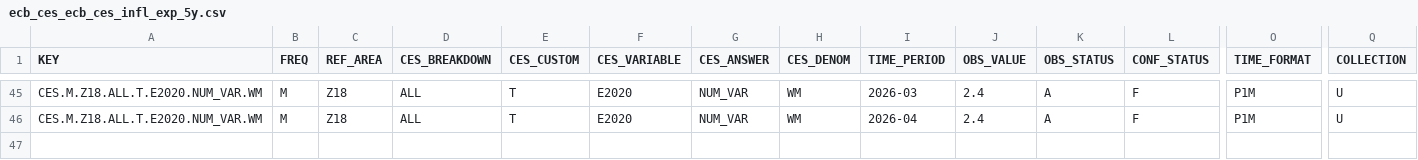
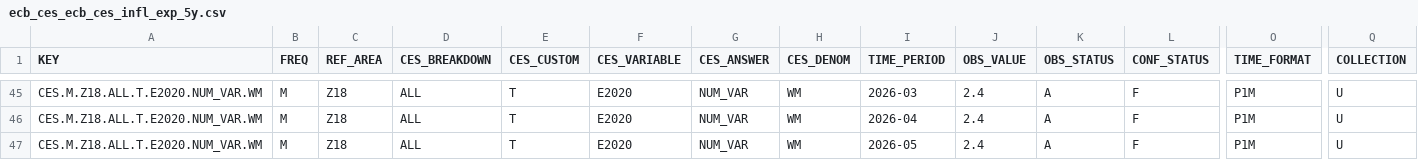
Before and after one commit to aliceodrumond/EuropeMonitor, a CSV file: data/raw/ecb_ces_ecb_ces_infl_exp_5y.csv, drawn as a sheet; only a part is shown, gaps mark what is left out; rows hold the shown columns only; the diff names each change by its address in the sheet, - before the commit and + after, or states it on an @@ line.

```diff
--- a/data/raw/ecb_ces_ecb_ces_infl_exp_5y.csv
+++ b/data/raw/ecb_ces_ecb_ces_infl_exp_5y.csv
+row 47: CES.M.Z18.ALL.T.E2020.NUM_VAR.WM | M | Z18 | ALL | T | E2020 | NUM_VAR | WM | 2026-05 | 2.4 | A | F | P1M | U
```
Also changed, not shown: data/raw/ecb_ces_ecb_ces_infl_exp_1y.csv, data/raw/ecb_ces_ecb_ces_infl_exp_3y.csv, 4 other files.
